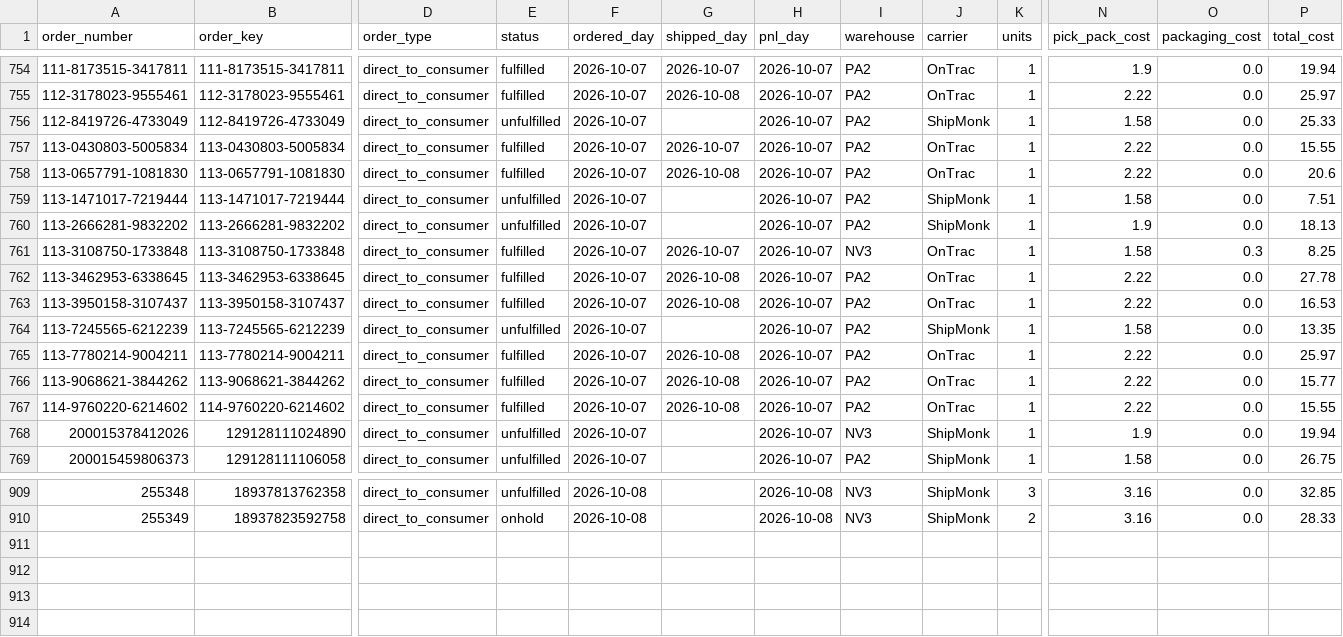
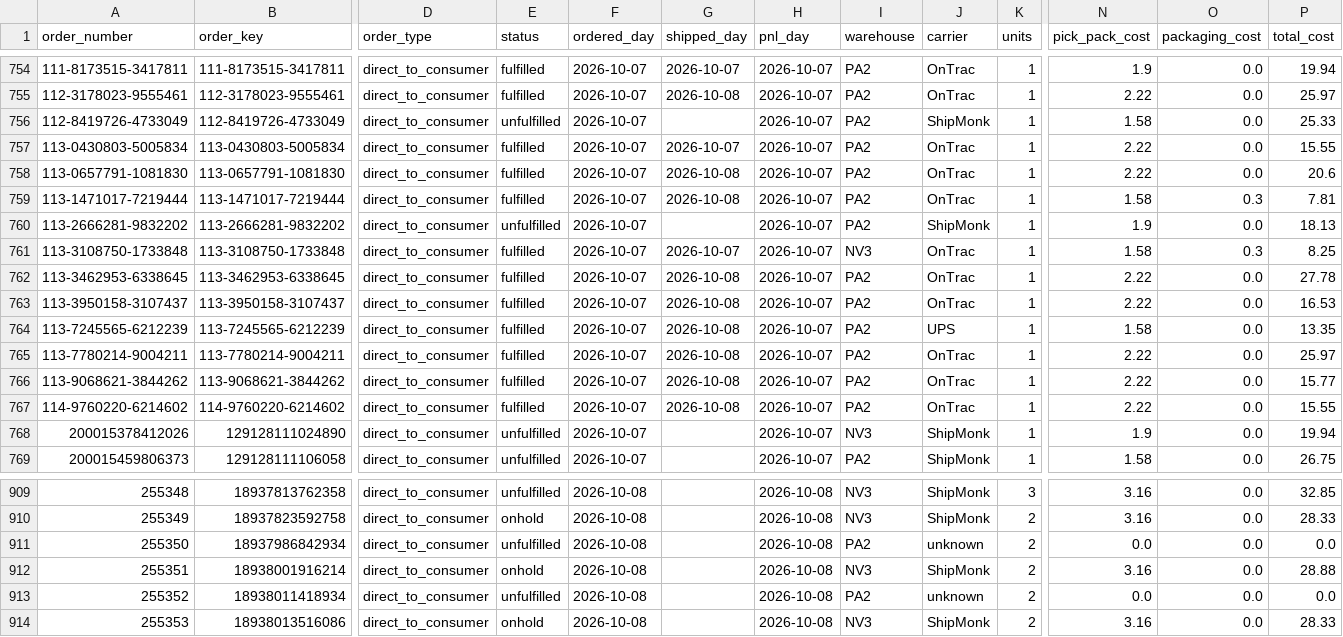
Before and after one commit to taitran-star/ctu-fin-sync-8x2k, a CSV file: data/shipmonk_orders/2026-10.csv, drawn as a sheet; only a part is shown, gaps mark what is left out; rows hold the shown columns only; the diff names each change by its address in the sheet, - before the commit and + after, or states it on an @@ line.

```diff
--- a/data/shipmonk_orders/2026-10.csv
+++ b/data/shipmonk_orders/2026-10.csv
-E759 (status): unfulfilled
+E759 (status): fulfilled
-G759 (shipped_day): (empty)
+G759 (shipped_day): 2026-10-08
-J759 (carrier): ShipMonk
+J759 (carrier): OnTrac
-O759 (packaging_cost): 0.0
+O759 (packaging_cost): 0.3
-P759 (total_cost): 7.51
+P759 (total_cost): 7.81
-E764 (status): unfulfilled
+E764 (status): fulfilled
-G764 (shipped_day): (empty)
+G764 (shipped_day): 2026-10-08
-J764 (carrier): ShipMonk
+J764 (carrier): UPS
+row 911: 255350 | 18937986842934 | direct_to_consumer | unfulfilled | 2026-10-08 |  | 2026-10-08 | PA2 | unknown | 2 | 0.0 | 0.0 | 0.0
+row 912: 255351 | 18938001916214 | direct_to_consumer | onhold | 2026-10-08 |  | 2026-10-08 | NV3 | ShipMonk | 2 | 3.16 | 0.0 | 28.88
+row 913: 255352 | 18938011418934 | direct_to_consumer | unfulfilled | 2026-10-08 |  | 2026-10-08 | PA2 | unknown | 2 | 0.0 | 0.0 | 0.0
+row 914: 255353 | 18938013516086 | direct_to_consumer | onhold | 2026-10-08 |  | 2026-10-08 | NV3 | ShipMonk | 2 | 3.16 | 0.0 | 28.33
```
Also changed, not shown: 1 other file.
